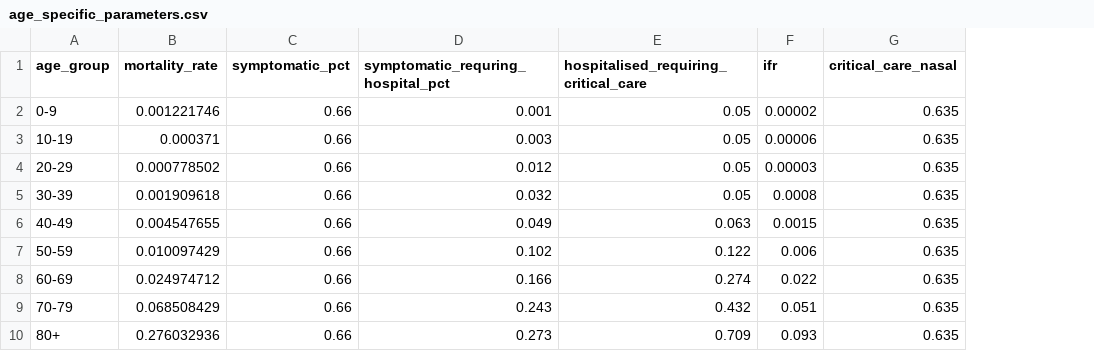
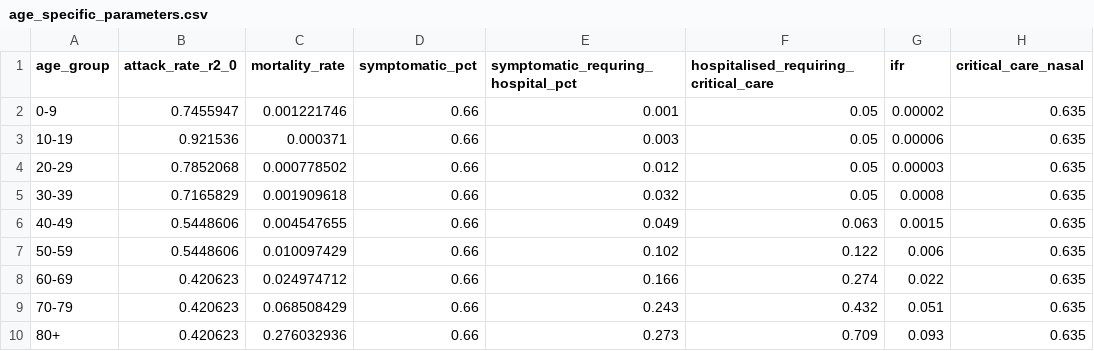
Before and after one commit to wyuill/covid-19_SEIR_Imperial_model, a CSV file: age_specific_parameters.csv, drawn as a sheet; only a part is shown; the diff names each change by its address in the sheet, - before the commit and + after, or states it on an @@ line.

Commit message:
ablity to add attack rates

```diff
--- a/age_specific_parameters.csv
+++ b/age_specific_parameters.csv
+column B (attack_rate_r2_0), rows 2-10: 0.7455947 | 0.921536 | 0.7852068 | 0.7165829 | 0.5448606 | 0.5448606 | 0.420623 | 0.420623 | 0.420623
```
Also changed, not shown: 3 other files.
